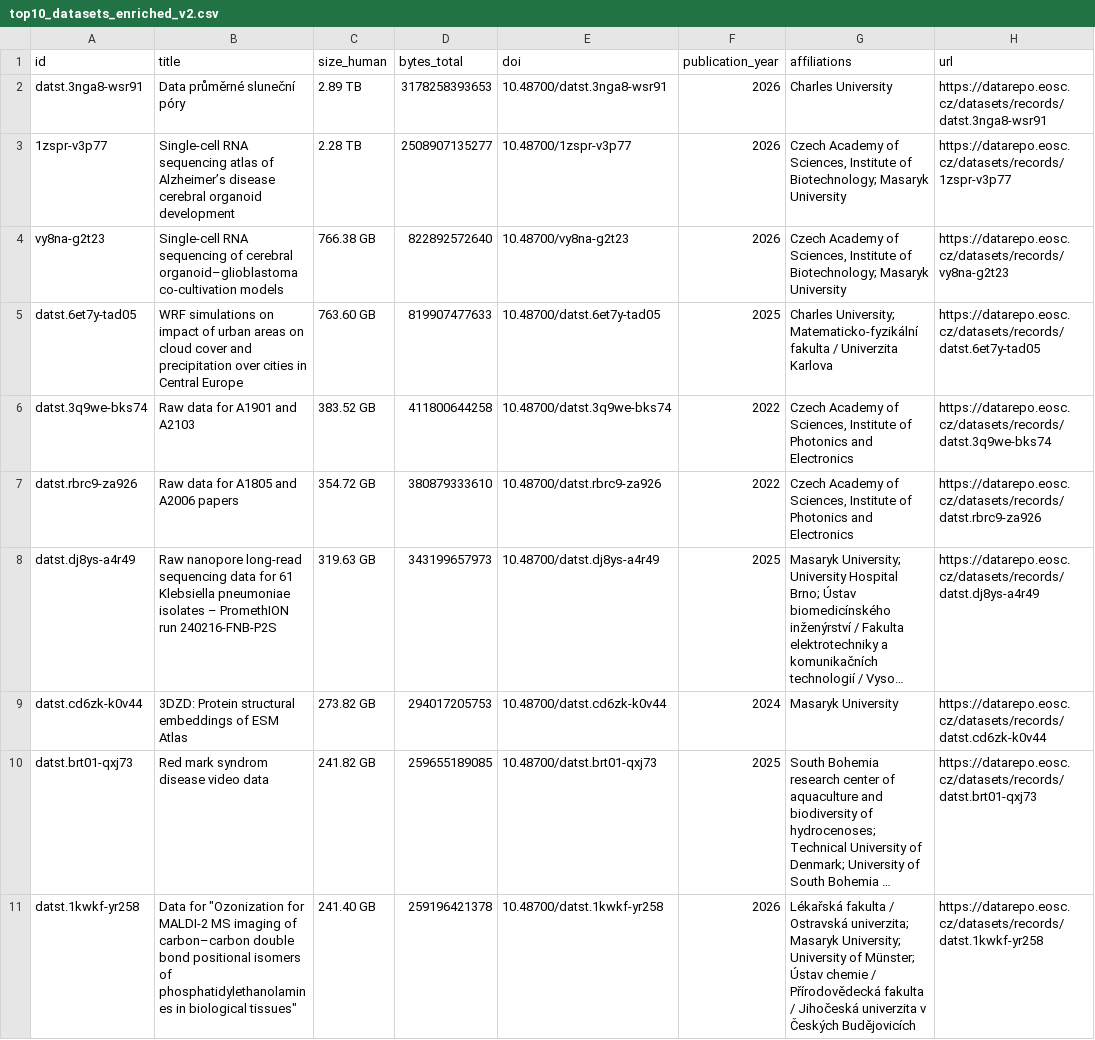
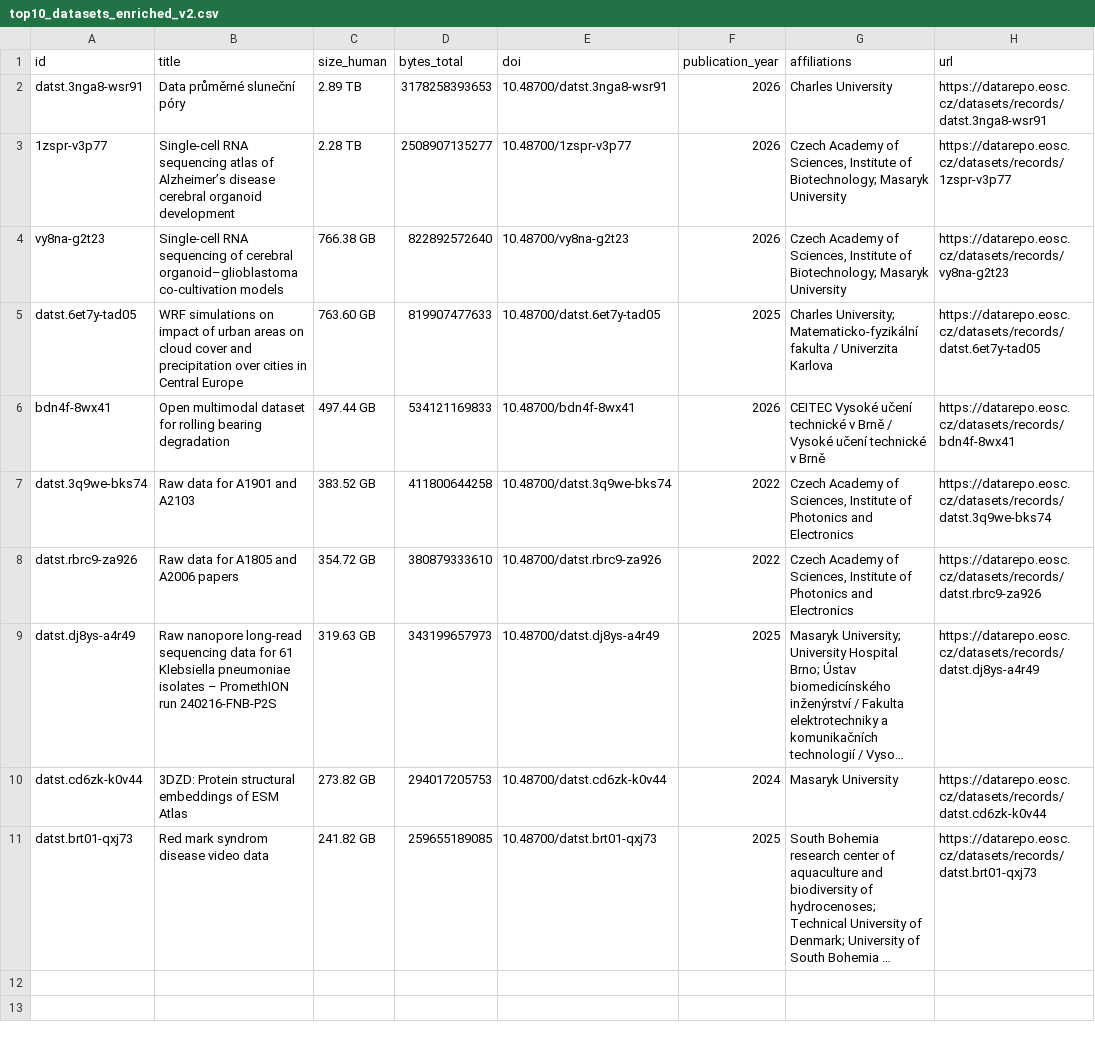
Before and after one commit to dmiksik/catch-all, a CSV file: nrp_dump/top10_datasets_enriched_v2.csv, drawn as a sheet; long unchanged cells end in …; removed rows and columns are numbered as before the commit, all else as after; the diff names each change by its address in the sheet, - before the commit and + after, or states it on an @@ line.

```diff
--- a/nrp_dump/top10_datasets_enriched_v2.csv
+++ b/nrp_dump/top10_datasets_enriched_v2.csv
+row 6: bdn4f-8wx41 | Open multimodal dataset for rolling bearing degradation | 497.44 GB | 534121169833 | 10.48700/bdn4f-8wx41 | 2026 | CEITEC Vysoké učení technické v Brně / Vysoké učení technické v Brně | https://datarepo.eosc.cz/datasets/records/bdn4f-8wx41
-row 11: datst.1kwkf-yr258 | Data for "Ozonization for MALDI-2 MS imaging of carbon–carbon double bond positional isomers of phosphatidylethanolamines in biological tissues" | 241.40 GB | 259196421378 | 10.48700/datst.1kwkf-yr258 | 2026 | Lékařská fakulta / Ostravská univerzita; Masaryk University; University of Münster; Ústav chemie / Přírodovědecká fakulta / Jihočeská univerzita v Českých Budějovicích | https://datarepo.eosc.cz/datasets/records/datst.1kwkf-yr258
```
Also changed, not shown: 9 other files.
